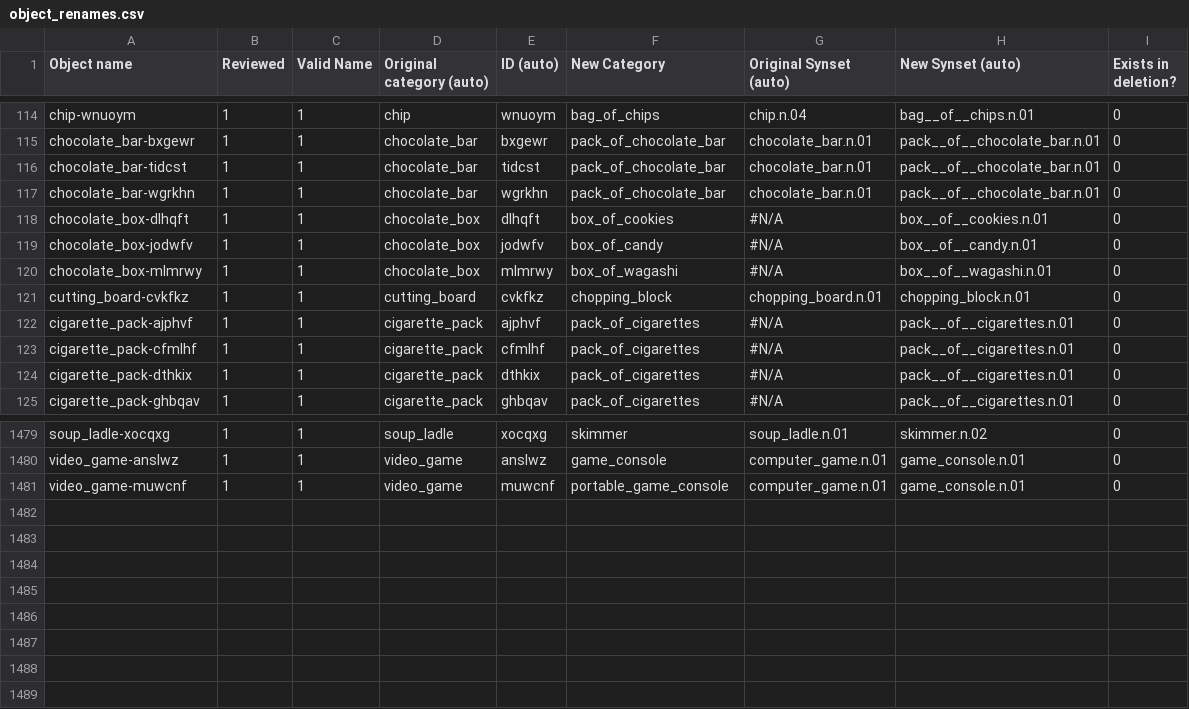
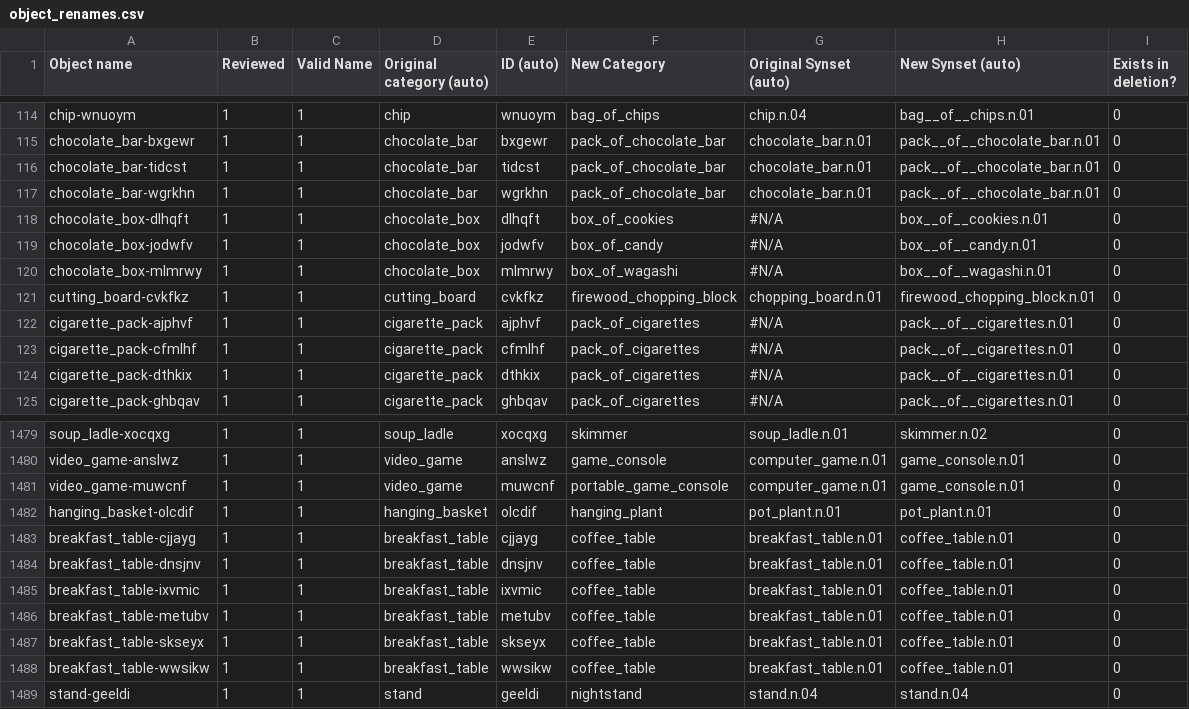
Before and after one commit to embodied-agent-eval/bddl, a CSV file: bddl/generated_data/object_renames.csv, drawn as a sheet; only a part is shown, gaps mark what is left out.

```diff
--- a/bddl/generated_data/object_renames.csv
+++ b/bddl/generated_data/object_renames.csv
@@ -120,3 +120,3 @@ chocolate_box-jodwfv,1,1,chocolate_box,jodwfv,box_of_candy,#N/A,box__of__candy.n
 chocolate_box-mlmrwy,1,1,chocolate_box,mlmrwy,box_of_wagashi,#N/A,box__of__wagashi.n.01,0
-cutting_board-cvkfkz,1,1,cutting_board,cvkfkz,chopping_block,chopping_board.n.01,chopping_block.n.01,0
+cutting_board-cvkfkz,1,1,cutting_board,cvkfkz,firewood_chopping_block,chopping_board.n.01,firewood_chopping_block.n.01,0
 cigarette_pack-ajphvf,1,1,cigarette_pack,ajphvf,pack_of_cigarettes,#N/A,pack__of__cigarettes.n.01,0
@@ -1481 +1481,9 @@ video_game-anslwz,1,1,video_game,anslwz,game_console,computer_game.n.01,game_con
 video_game-muwcnf,1,1,video_game,muwcnf,portable_game_console,computer_game.n.01,game_console.n.01,0
+hanging_basket-olcdif,1,1,hanging_basket,olcdif,hanging_plant,pot_plant.n.01,pot_plant.n.01,0
+breakfast_table-cjjayg,1,1,breakfast_table,cjjayg,coffee_table,breakfast_table.n.01,coffee_table.n.01,0
+breakfast_table-dnsjnv,1,1,breakfast_table,dnsjnv,coffee_table,breakfast_table.n.01,coffee_table.n.01,0
+breakfast_table-ixvmic,1,1,breakfast_table,ixvmic,coffee_table,breakfast_table.n.01,coffee_table.n.01,0
+breakfast_table-metubv,1,1,breakfast_table,metubv,coffee_table,breakfast_table.n.01,coffee_table.n.01,0
+breakfast_table-skseyx,1,1,breakfast_table,skseyx,coffee_table,breakfast_table.n.01,coffee_table.n.01,0
+breakfast_table-wwsikw,1,1,breakfast_table,wwsikw,coffee_table,breakfast_table.n.01,coffee_table.n.01,0
+stand-geeldi,1,1,stand,geeldi,nightstand,stand.n.04,stand.n.04,0
```
Also changed, not shown: bddl/generated_data/category_mapping.csv, bddl/generated_data/synsets.csv, 8 other files.
